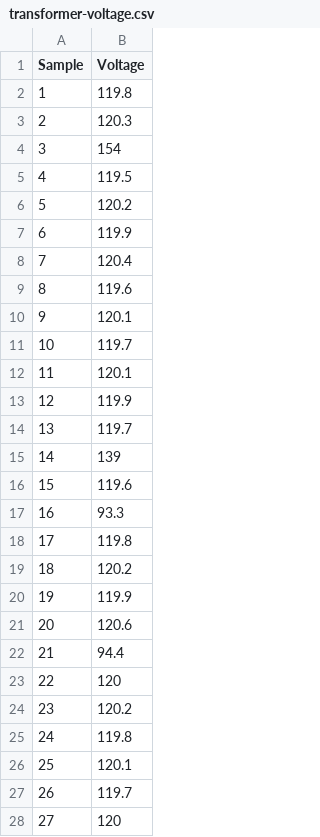
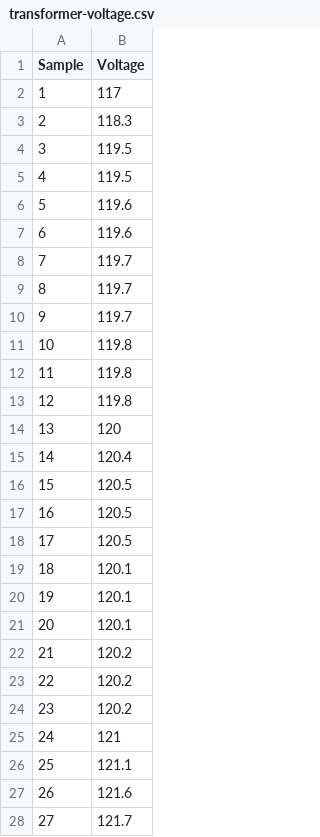
Before and after one commit to daniel-udasco/Statistics, a CSV file: unprocessed/transformer-voltage.csv, drawn as a sheet; only a part is shown; the diff covers the shown part only.

```diff
--- a/unprocessed/transformer-voltage.csv
+++ b/unprocessed/transformer-voltage.csv
@@ -1,28 +1,28 @@
 Sample,Voltage
-1,119.8
-2,120.3
-3,154
+1,117
+2,118.3
+3,119.5
 4,119.5
-5,120.2
-6,119.9
-7,120.4
-8,119.6
-9,120.1
-10,119.7
-11,120.1
-12,119.9
-13,119.7
-14,139
-15,119.6
-16,93.3
-17,119.8
-18,120.2
-19,119.9
-20,120.6
-21,94.4
-22,120
+5,119.6
+6,119.6
+7,119.7
+8,119.7
+9,119.7
+10,119.8
+11,119.8
+12,119.8
+13,120
+14,120.4
+15,120.5
+16,120.5
+17,120.5
+18,120.1
+19,120.1
+20,120.1
+21,120.2
+22,120.2
 23,120.2
-24,119.8
-25,120.1
-26,119.7
-27,120
+24,121
+25,121.1
+26,121.6
+27,121.7
```
Also changed, not shown: 3 edited cells elsewhere in this file, 8 other files.
